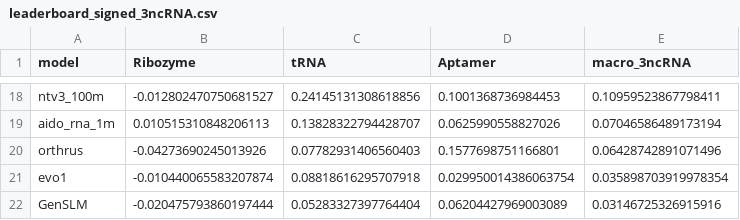
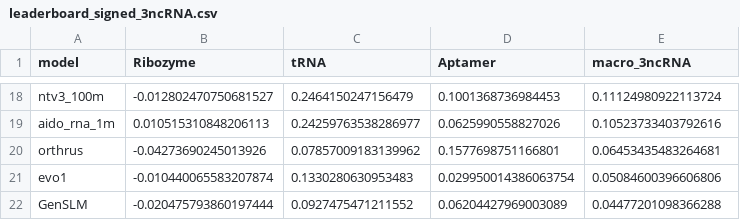
Before and after one commit to MarksLab-DasLab/RNAGym, a CSV file: leaderboard/fitness/leaderboard_signed_3ncRNA.csv, drawn as a sheet; only a part is shown, gaps mark what is left out; the diff covers the shown part only; the diff names each change by its address in the sheet, - before the commit and + after, or states it on an @@ line.

```diff
--- a/leaderboard/fitness/leaderboard_signed_3ncRNA.csv
+++ b/leaderboard/fitness/leaderboard_signed_3ncRNA.csv
-C18 (tRNA): 0.24145131308618856
+C18 (tRNA): 0.2464150247156479
-E18 (macro_3ncRNA): 0.10959523867798411
+E18 (macro_3ncRNA): 0.11124980922113724
-C19 (tRNA): 0.13828322794428707
+C19 (tRNA): 0.24259763538286977
-E19 (macro_3ncRNA): 0.07046586489173194
+E19 (macro_3ncRNA): 0.10523733403792616
-C20 (tRNA): 0.07782931406560403
+C20 (tRNA): 0.07857009183139962
-E20 (macro_3ncRNA): 0.06428742891071496
+E20 (macro_3ncRNA): 0.06453435483264681
-C21 (tRNA): 0.08818616295707918
+C21 (tRNA): 0.1330280630953483
-E21 (macro_3ncRNA): 0.035898703919978354
+E21 (macro_3ncRNA): 0.05084600396606806
-C22 (tRNA): 0.05283327397764404
+C22 (tRNA): 0.0927475471211552
-E22 (macro_3ncRNA): 0.03146725326915916
+E22 (macro_3ncRNA): 0.04477201098366288
```
Also changed, not shown: 5 added rows, 5 removed rows and 23 edited cells elsewhere in this file, leaderboard/fitness/evmutation_coverage.csv, leaderboard/fitness/leaderboard_evmutation.csv, 8 other files.
